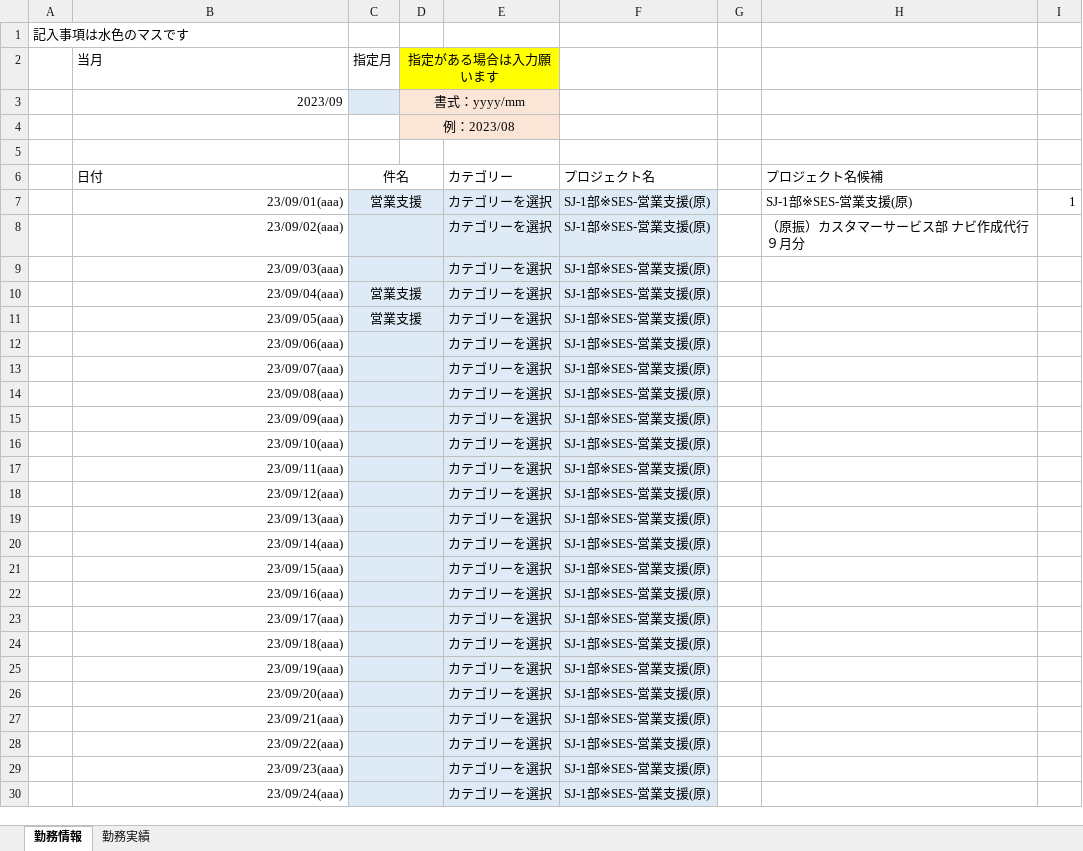
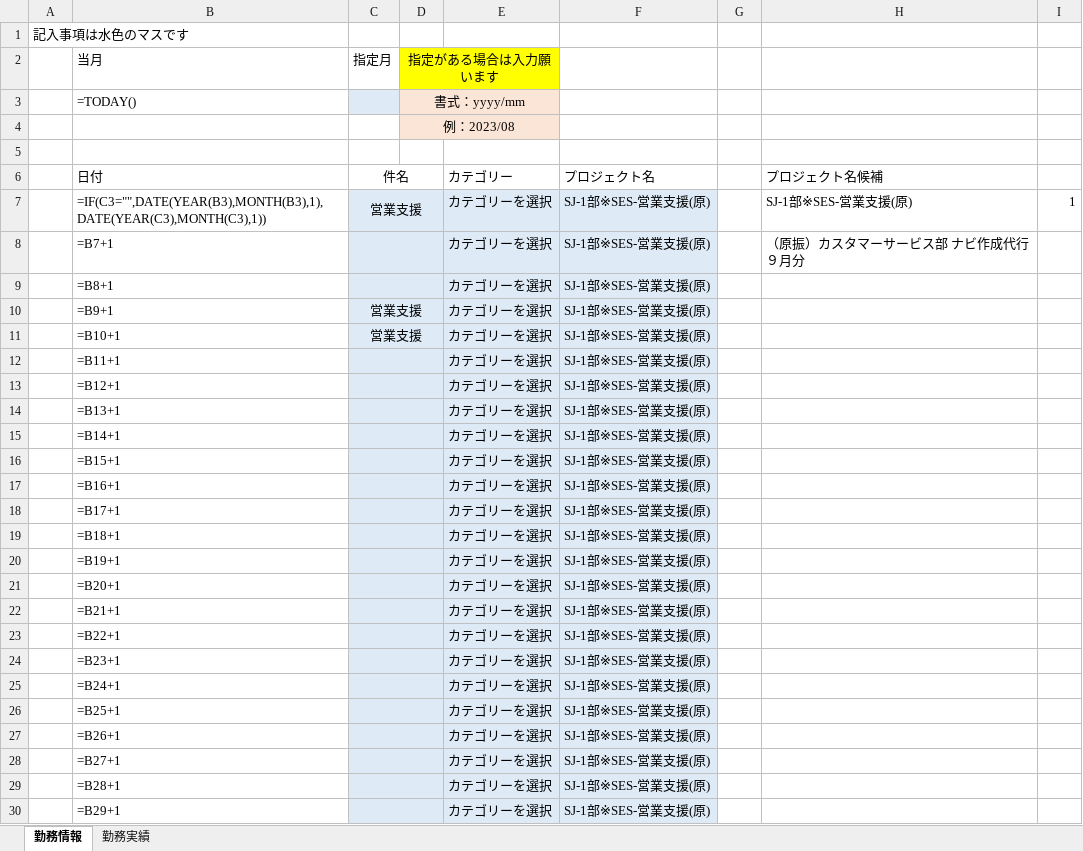
Before and after one commit to ou-tenda/TKAutomation, an Excel workbook: 事前設定/勤務情報&実績.xlsx, sheet 勤務情報, drawn as a sheet; only a part is shown; values as stored, in another font and other column widths than the file's, no borders; formulas without a stored value are shown as written; conditional formats not drawn; the diff covers the shown part only; the diff names each change by its address in the sheet, - before the commit and + after, or states it on an @@ line.

```diff
--- a/事前設定/勤務情報&実績.xlsx (sheet 勤務情報)
+++ b/事前設定/勤務情報&実績.xlsx (sheet 勤務情報)
-B3: 2023/09
+B3: =TODAY()
-B7: 23/09/01(aaa)
+B7: =IF(C3="",DATE(YEAR(B3),MONTH(B3),1),DATE(YEAR(C3),MONTH(C3),1))
-B8: 23/09/02(aaa)
+B8: =B7+1
-B9: 23/09/03(aaa)
+B9: =B8+1
-B10: 23/09/04(aaa)
+B10: =B9+1
-B11: 23/09/05(aaa)
+B11: =B10+1
-B12: 23/09/06(aaa)
+B12: =B11+1
-B13: 23/09/07(aaa)
+B13: =B12+1
-B14: 23/09/08(aaa)
+B14: =B13+1
-B15: 23/09/09(aaa)
+B15: =B14+1
-B16: 23/09/10(aaa)
+B16: =B15+1
-B17: 23/09/11(aaa)
+B17: =B16+1
-B18: 23/09/12(aaa)
+B18: =B17+1
-B19: 23/09/13(aaa)
+B19: =B18+1
-B20: 23/09/14(aaa)
+B20: =B19+1
-B21: 23/09/15(aaa)
+B21: =B20+1
-B22: 23/09/16(aaa)
+B22: =B21+1
-B23: 23/09/17(aaa)
+B23: =B22+1
-B24: 23/09/18(aaa)
+B24: =B23+1
-B25: 23/09/19(aaa)
+B25: =B24+1
-B26: 23/09/20(aaa)
+B26: =B25+1
-B27: 23/09/21(aaa)
+B27: =B26+1
-B28: 23/09/22(aaa)
+B28: =B27+1
-B29: 23/09/23(aaa)
+B29: =B28+1
-B30: 23/09/24(aaa)
+B30: =B29+1
```
Also changed, not shown: 6 edited cells elsewhere in this sheet, 3 other files.
